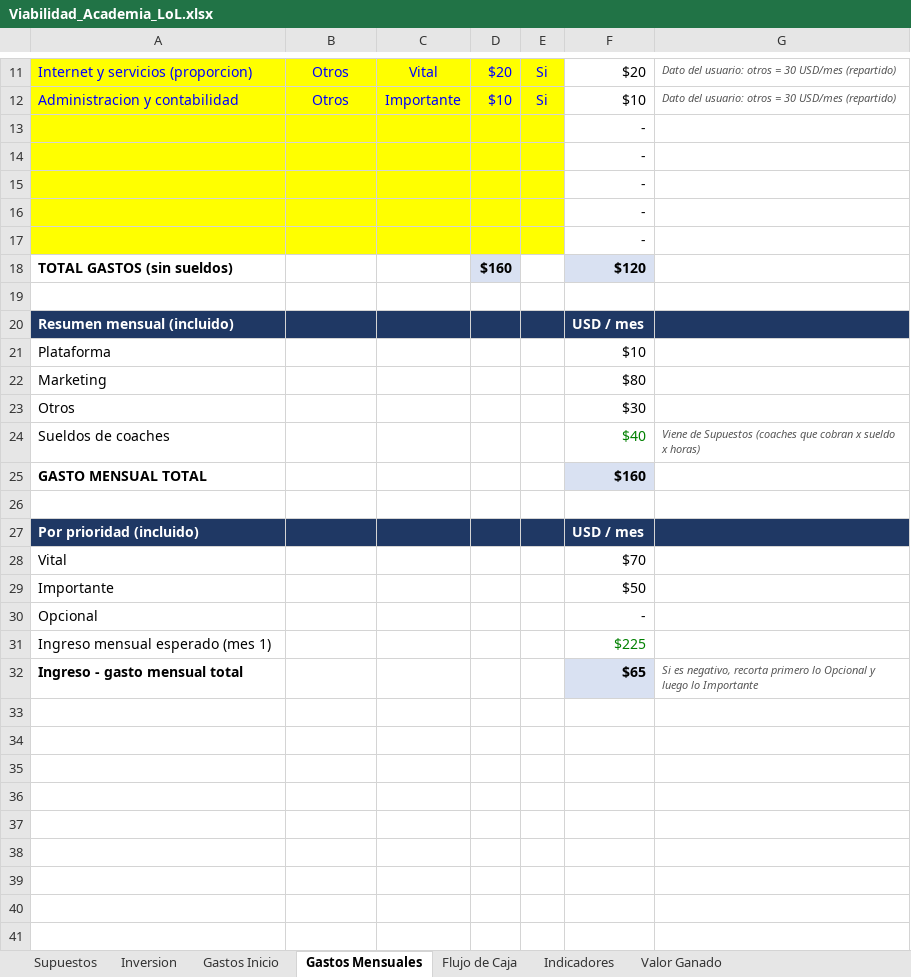
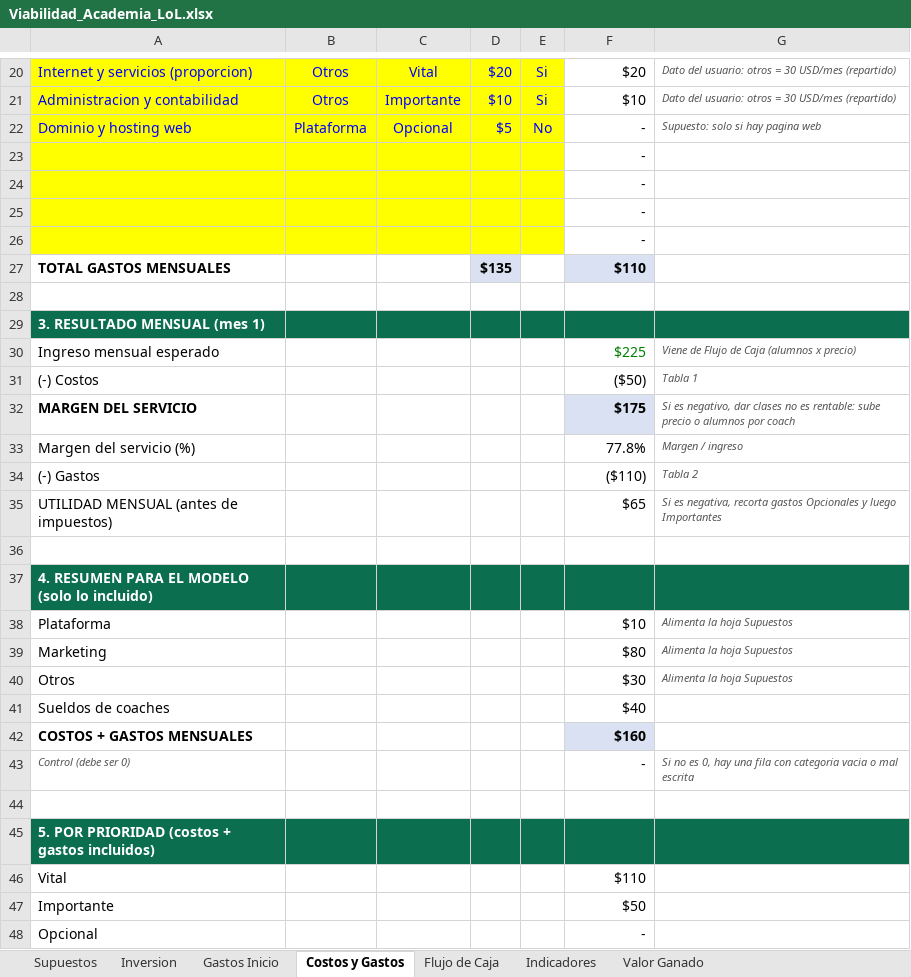
Before and after one commit to YhwachW/Excel, an Excel workbook: Viabilidad_Academia_LoL.xlsx, sheet Costos y Gastos, drawn as a sheet; only a part is shown, gaps mark what is left out; values as stored, in another font and other column widths than the file's, no borders; conditional formats not drawn; removed rows and columns are numbered as before the commit, all else as after; the diff covers the shown part only; the diff names each change by its address in the sheet, - before the commit and + after, or states it on an @@ line.

```diff
--- a/Viabilidad_Academia_LoL.xlsx (sheet Costos y Gastos)
+++ b/Viabilidad_Academia_LoL.xlsx (sheet Costos y Gastos)
-sheet tab: Gastos Mensuales
+sheet tab: Costos y Gastos
+row 22: Dominio y hosting web | Plataforma | Opcional | $5 | No | - | Supuesto: solo si hay pagina web
@@ row 17 moved to row 9: - @@
-row 18: TOTAL GASTOS (sin sueldos) |  |  | $160 |  | $120
+row 27: TOTAL GASTOS MENSUALES |  |  | $135 |  | $110
-row 20: Resumen mensual (incluido) |  |  |  |  | USD / mes
-row 21: Plataforma |  |  |  |  | $10
-row 22: Marketing |  |  |  |  | $80
-row 23: Otros |  |  |  |  | $30
-row 24: Sueldos de coaches |  |  |  |  | $40 | Viene de Supuestos (coaches que cobran x sueldo x horas)
-row 25: GASTO MENSUAL TOTAL |  |  |  |  | $160
+row 29: 3. RESULTADO MENSUAL (mes 1)
+row 30: Ingreso mensual esperado |  |  |  |  | $225 | Viene de Flujo de Caja (alumnos x precio)
+row 31: (-) Costos |  |  |  |  | ($50) | Tabla 1
+row 32: MARGEN DEL SERVICIO |  |  |  |  | $175 | Si es negativo, dar clases no es rentable: sube precio o alumnos por coach
+row 33: Margen del servicio (%) |  |  |  |  | 77.8% | Margen / ingreso
+row 34: (-) Gastos |  |  |  |  | ($110) | Tabla 2
+row 35: UTILIDAD MENSUAL (antes de impuestos) |  |  |  |  | $65 | Si es negativa, recorta gastos Opcionales y luego Importantes
+row 37: 4. RESUMEN PARA EL MODELO (solo lo incluido)
+row 38: Plataforma |  |  |  |  | $10 | Alimenta la hoja Supuestos
+row 39: Marketing |  |  |  |  | $80 | Alimenta la hoja Supuestos
+row 40: Otros |  |  |  |  | $30 | Alimenta la hoja Supuestos
+row 41: Sueldos de coaches |  |  |  |  | $40
+row 42: COSTOS + GASTOS MENSUALES |  |  |  |  | $160
+row 43: Control (debe ser 0) |  |  |  |  | - | Si no es 0, hay una fila con categoria vacia o mal escrita
-row 44: Por prioridad (incluido) |  |  |  |  | USD / mes
+row 44: (empty)
-A44:G44 fill: #1F3864
+A44:G44 fill: none
+row 45: 5. POR PRIORIDAD (costos + gastos incluidos)
-F46: $70
+F46: $110
-row 31: Ingreso mensual esperado (mes 1) |  |  |  |  | $225
-row 32: Ingreso - gasto mensual total |  |  |  |  | $65 | Si es negativo, recorta primero lo Opcional y luego lo Importante
```
Also changed, not shown: 8 added rows, 12 edited cells and cell formats elsewhere in this sheet, sheet Supuestos, sheet Gastos Inicio, formulas that keep their value, charts or pictures.
